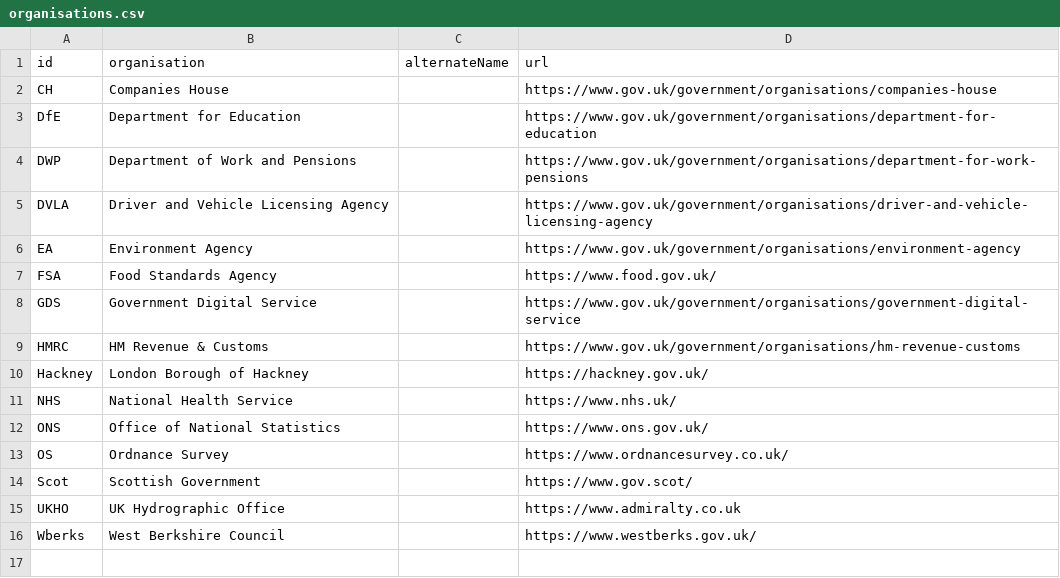
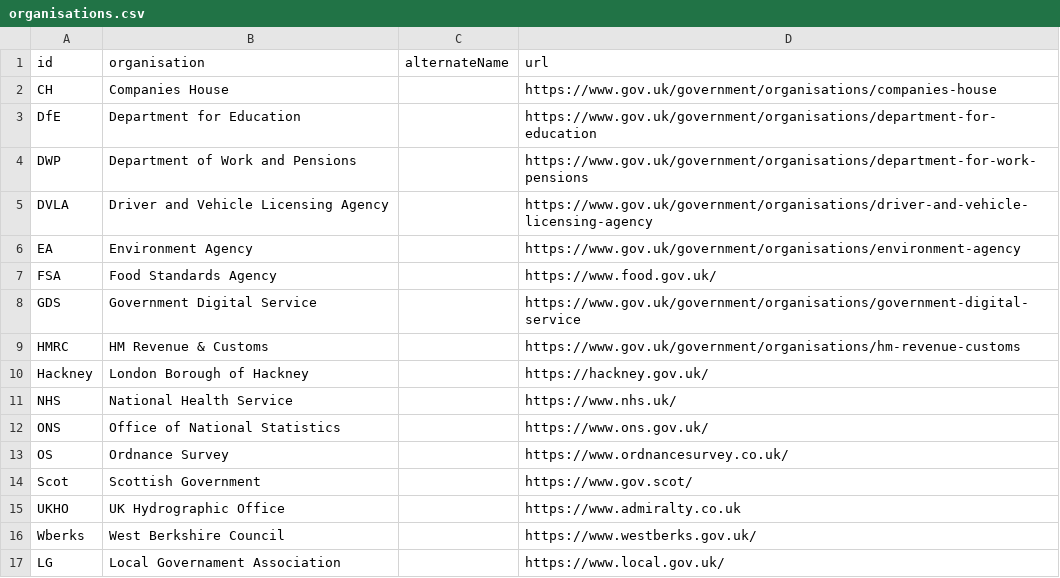
Before and after one commit to co-cddo/api-catalogue, a CSV file: data/organisations.csv, drawn as a sheet.

Commit message:
update organisations

```diff
--- a/data/organisations.csv
+++ b/data/organisations.csv
@@ -16 +16,2 @@ UKHO,UK Hydrographic Office,,https://www.admiralty.co.uk
 Wberks,West Berkshire Council,,https://www.westberks.gov.uk/
+LG,Local Governament Association,,https://www.local.gov.uk/
```
